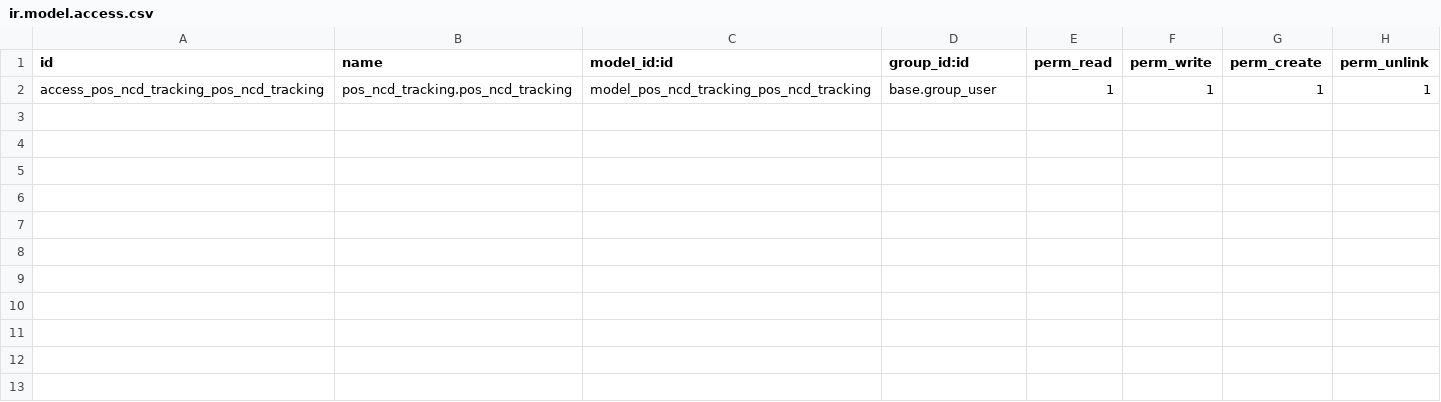
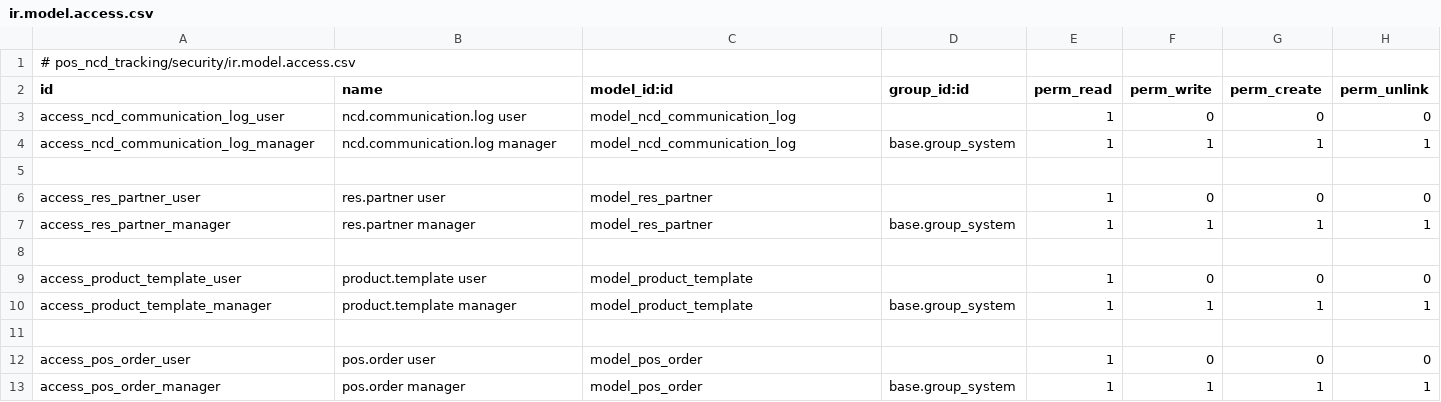
Before and after one commit to j4l13n/pos_ncd_tracking, a CSV file: security/ir.model.access.csv, drawn as a sheet.

Commit message:
Implement NCD Patient and Product Management
- Added `ncd_patient_id` field to `PosOrder` model to link POS orders to NCD patients.
- Introduced `ncd_product_ids` field to associate multiple NCD products purchased with the order.
- Included `product_received_date` field to track when products are received by patients.
- Enhanced `create` method to update patient's product received date and calculate next reminder date based on product usage duration.

```diff
--- a/security/ir.model.access.csv
+++ b/security/ir.model.access.csv
@@ -1,2 +1,13 @@
+# pos_ncd_tracking/security/ir.model.access.csv
 id,name,model_id:id,group_id:id,perm_read,perm_write,perm_create,perm_unlink
-access_pos_ncd_tracking_pos_ncd_tracking,pos_ncd_tracking.pos_ncd_tracking,model_pos_ncd_tracking_pos_ncd_tracking,base.group_user,1,1,1,1
+access_ncd_communication_log_user,ncd.communication.log user,model_ncd_communication_log,,1,0,0,0
+access_ncd_communication_log_manager,ncd.communication.log manager,model_ncd_communication_log,base.group_system,1,1,1,1
+
+access_res_partner_user,res.partner user,model_res_partner,,1,0,0,0
+access_res_partner_manager,res.partner manager,model_res_partner,base.group_system,1,1,1,1
+
+access_product_template_user,product.template user,model_product_template,,1,0,0,0
+access_product_template_manager,product.template manager,model_product_template,base.group_system,1,1,1,1
+
+access_pos_order_user,pos.order user,model_pos_order,,1,0,0,0
+access_pos_order_manager,pos.order manager,model_pos_order,base.group_system,1,1,1,1
```
Also changed, not shown: 5 other files.
